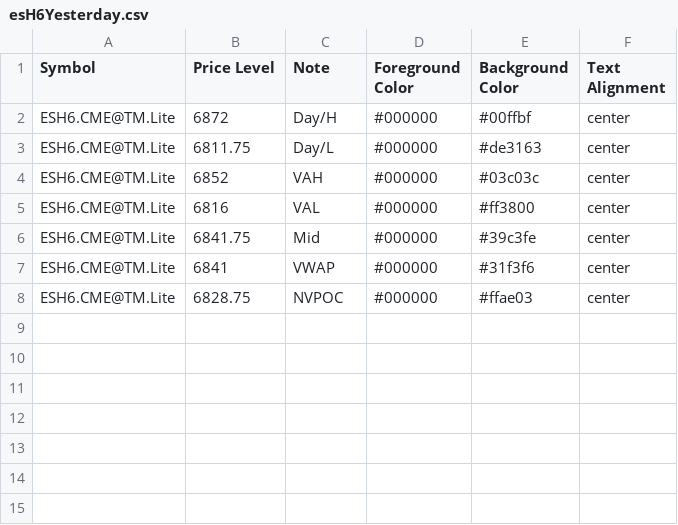
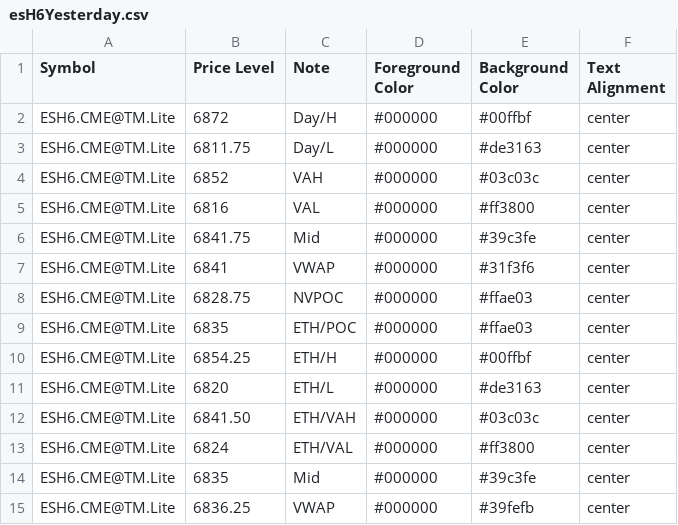
Before and after one commit to heatedtowel/EsCloudNotes, a CSV file: esH6Yesterday.csv, drawn as a sheet.

Commit message:
Update Bookmap notes

```diff
--- a/esH6Yesterday.csv
+++ b/esH6Yesterday.csv
@@ -8 +8,8 @@ ESH6.CME@TM.Lite,6841,VWAP,#000000,#31f3f6,center
 ESH6.CME@TM.Lite,6828.75,NVPOC,#000000,#ffae03,center
+ESH6.CME@TM.Lite,6835,ETH/POC,#000000,#ffae03,center
+ESH6.CME@TM.Lite,6854.25,ETH/H,#000000,#00ffbf,center
+ESH6.CME@TM.Lite,6820,ETH/L,#000000,#de3163,center
+ESH6.CME@TM.Lite,6841.50,ETH/VAH,#000000,#03c03c,center
+ESH6.CME@TM.Lite,6824,ETH/VAL,#000000,#ff3800,center
+ESH6.CME@TM.Lite,6835,Mid,#000000,#39c3fe,center
+ESH6.CME@TM.Lite,6836.25,VWAP,#000000,#39fefb,center
```
